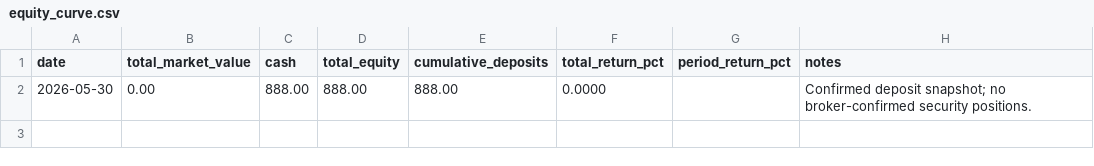
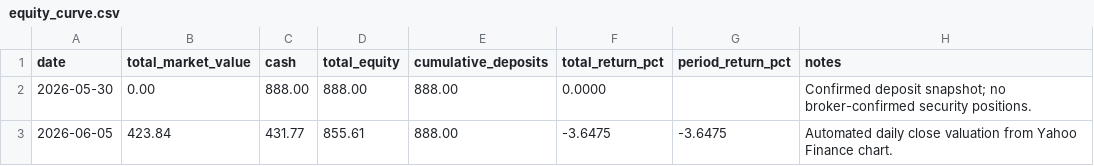
Before and after one commit to WineChord/invest, a CSV file: data/account/equity_curve.csv, drawn as a sheet; the diff names each change by its address in the sheet, - before the commit and + after, or states it on an @@ line.

```diff
--- a/data/account/equity_curve.csv
+++ b/data/account/equity_curve.csv
+row 3: 2026-06-05 | 423.84 | 431.77 | 855.61 | 888.00 | -3.6475 | -3.6475 | Automated daily close valuation from Yahoo Finance chart.
```
Also changed, not shown: data/market/company_metrics.csv, data/market/technical_snapshots.csv, 2 other files.
